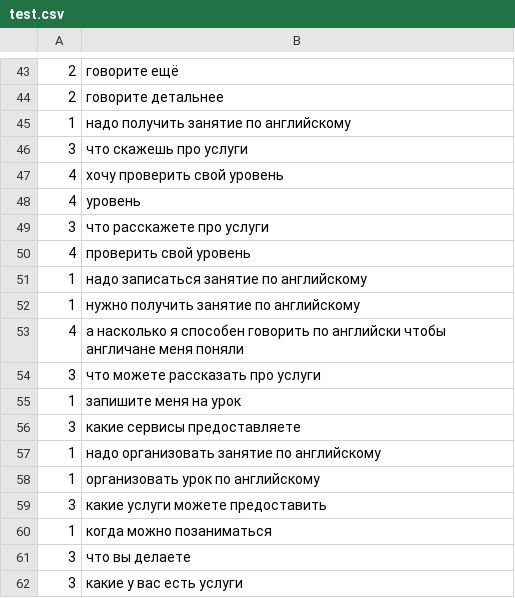
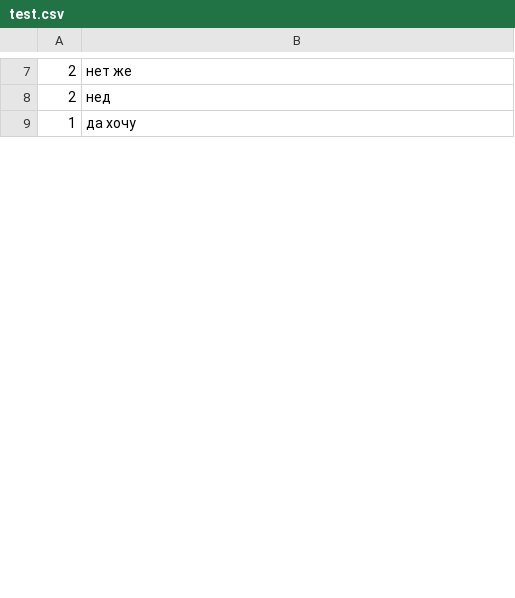
Before and after one commit to TheTedLab/EnglishLearningBot, a CSV file: src/network/training/sources/test.csv, drawn as a sheet; only a part is shown, gaps mark what is left out; the diff covers the shown part only.

```diff
--- a/src/network/training/sources/test.csv
+++ b/src/network/training/sources/test.csv
@@ -43,20 +7,3 @@
-"2","говорите ещё"
-"2","говорите детальнее"
-"1","надо получить занятие по английскому"
-"3","что скажешь про услуги"
-"4","хочу проверить свой уровень"
-"4","уровень"
-"3","что расскажете про услуги"
-"4","проверить свой уровень"
-"1","надо записаться занятие по английскому"
-"1","нужно получить занятие по английскому"
-"4","а насколько я способен говорить по английски чтобы англичане меня поняли"
-"3","что можете рассказать про услуги"
-"1","запишите меня на урок"
-"3","какие сервисы предоставляете"
-"1","надо организовать занятие по английскому"
-"1","организовать урок по английскому"
-"3","какие услуги можете предоставить"
-"1","когда можно позаниматься"
-"3","что вы делаете"
-"3","какие у вас есть услуги"
+"2","нет же"
+"2","нед"
+"1","да хочу"
```
Also changed, not shown: 71 removed rows and 13 edited cells elsewhere in this file, 23 other files.
